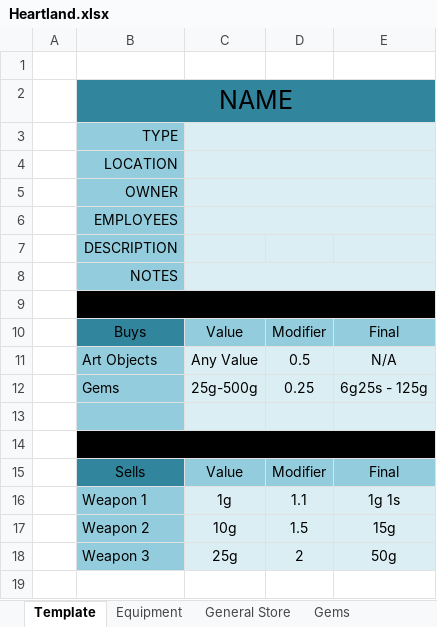
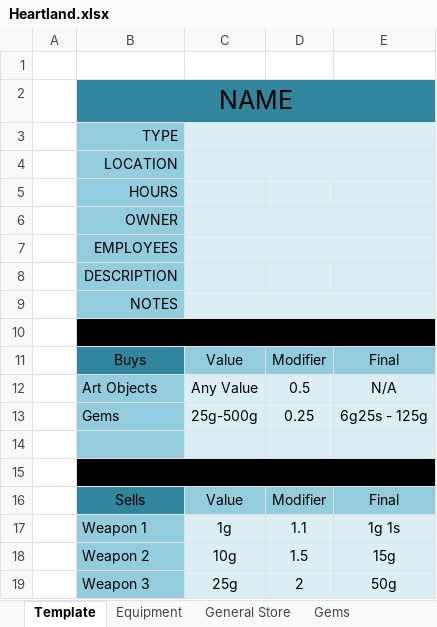
Before and after one commit to tfrick34/tfrick34.github.io, an Excel workbook: DND/Maps/Shops/Heartland.xlsx, sheet Template, drawn as a sheet; values as stored, in another font and other column widths than the file's, no borders; the diff names each change by its address in the sheet, - before the commit and + after, or states it on an @@ line.

```diff
--- a/DND/Maps/Shops/Heartland.xlsx (sheet Template)
+++ b/DND/Maps/Shops/Heartland.xlsx (sheet Template)
+row 5:  | HOURS
```
Also changed, not shown: sheet Equipment, sheet Gems.
